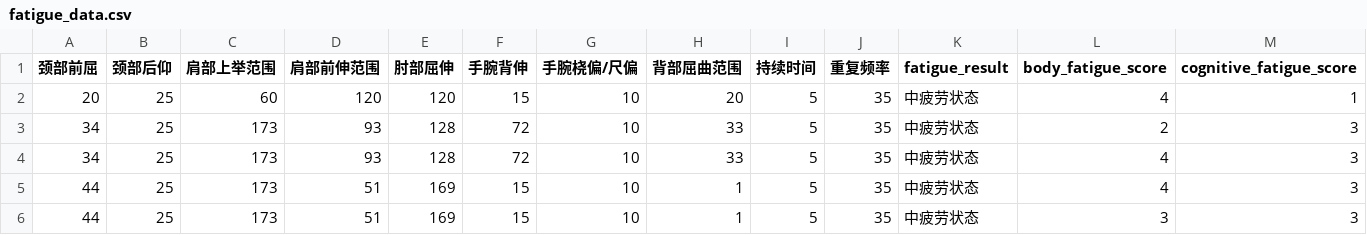
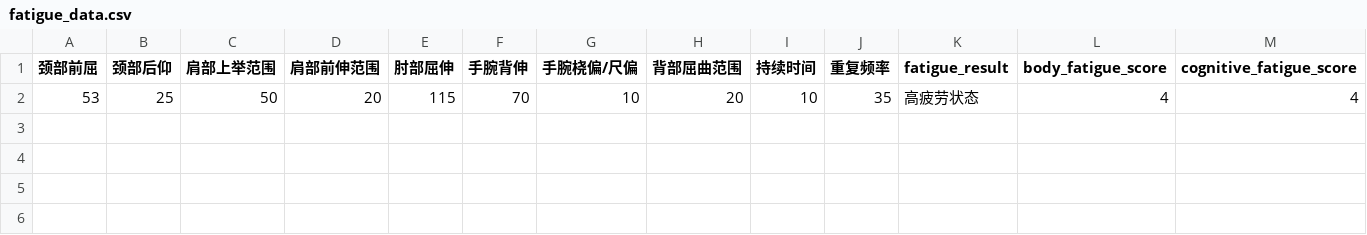
Before and after one commit to xantoxia/pilao-v2, a CSV file: fatigue_data.csv, drawn as a sheet; only a part is shown; removed rows and columns are numbered as before the commit, all else as after; rows hold the shown columns only; the diff names each change by its address in the sheet, - before the commit and + after, or states it on an @@ line.

Commit message:
Add new fatigue data

```diff
--- a/fatigue_data.csv
+++ b/fatigue_data.csv
-row 2: 20 | 25 | 60 | 120 | 120 | 15 | 10 | 20 | 5 | 35 | 中疲劳状态 | 4 | 1
-row 3: 34 | 25 | 173 | 93 | 128 | 72 | 10 | 33 | 5 | 35 | 中疲劳状态 | 2 | 3
-row 4: 34 | 25 | 173 | 93 | 128 | 72 | 10 | 33 | 5 | 35 | 中疲劳状态 | 4 | 3
-row 5: 44 | 25 | 173 | 51 | 169 | 15 | 10 | 1 | 5 | 35 | 中疲劳状态 | 4 | 3
-row 6: 44 | 25 | 173 | 51 | 169 | 15 | 10 | 1 | 5 | 35 | 中疲劳状态 | 3 | 3
+row 2: 53 | 25 | 50 | 20 | 115 | 70 | 10 | 20 | 10 | 35 | 高疲劳状态 | 4 | 4
```
